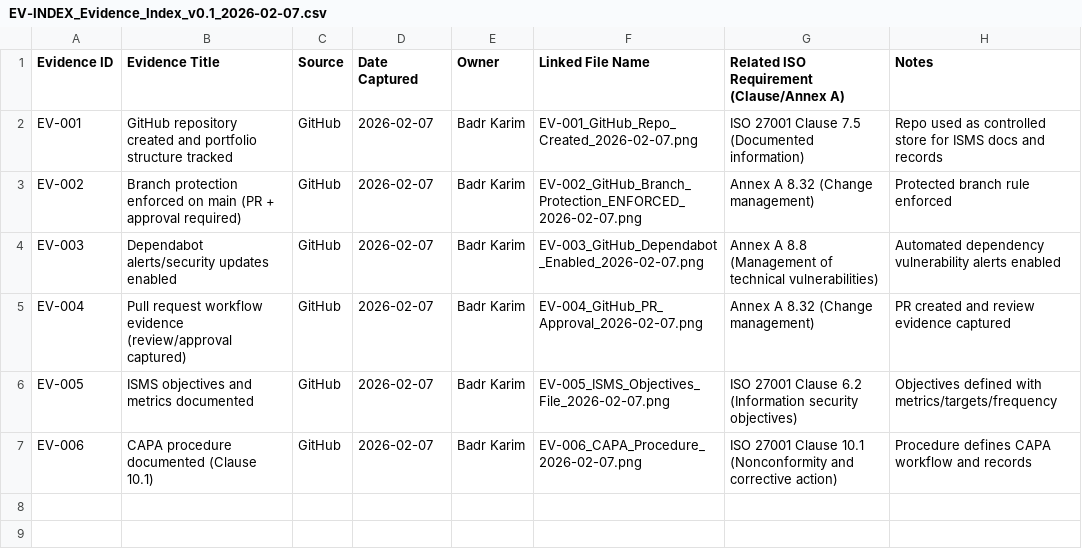
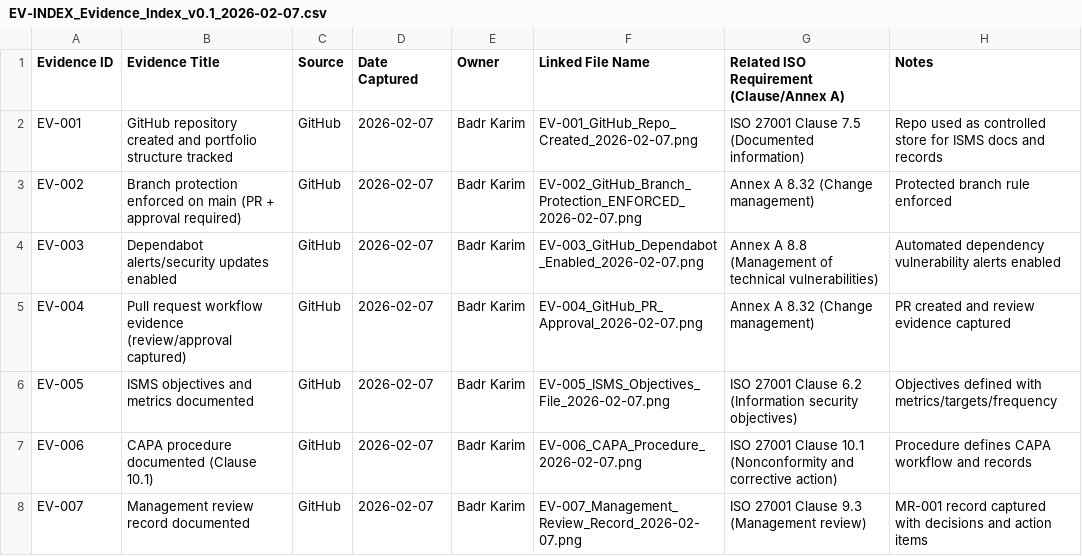
Before and after one commit to badrnkarim/ISO27001-ISMS-GRC-Portfolio, a CSV file: 04_Evidence/EV-INDEX_Evidence_Index_v0.1_2026-02-07.csv, drawn as a sheet.

Commit message:
Add EV-007 management review evidence and update CAPA-003

```diff
--- a/04_Evidence/EV-INDEX_Evidence_Index_v0.1_2026-02-07.csv
+++ b/04_Evidence/EV-INDEX_Evidence_Index_v0.1_2026-02-07.csv
@@ -7 +7,2 @@ EV-005,ISMS objectives and metrics documented,GitHub,2026-02-07,Badr Karim,EV-00
 EV-006,CAPA procedure documented (Clause 10.1),GitHub,2026-02-07,Badr Karim,EV-006_CAPA_Procedure_2026-02-07.png,ISO 27001 Clause 10.1 (Nonconformity and corrective action),Procedure defines CAPA workflow and records
+EV-007,Management review record documented,GitHub,2026-02-07,Badr Karim,EV-007_Management_Review_Record_2026-02-07.png,ISO 27001 Clause 9.3 (Management review),MR-001 record captured with decisions and action items
```
Also changed, not shown: 03_Audit_Pack/AUD-006_CAPA_Tracker_v0.1_2026-02-07.csv, 1 other file.
